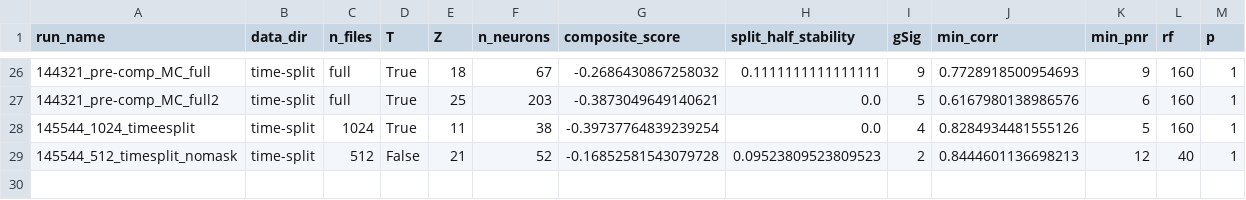
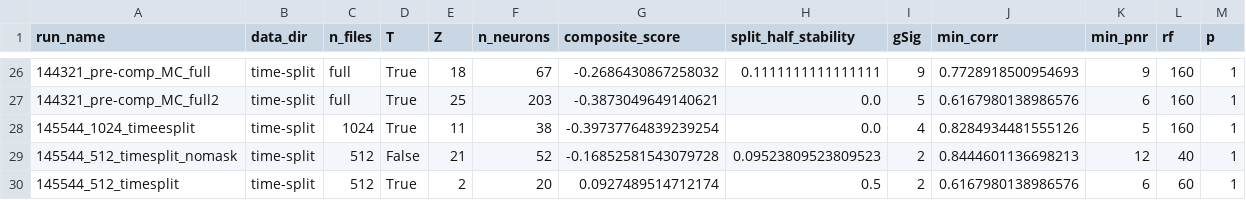
Before and after one commit to soluchi07/Fish_Brain_Dynamics, a CSV file: results/all_runs.csv, drawn as a sheet; only a part is shown, gaps mark what is left out; the diff names each change by its address in the sheet, - before the commit and + after, or states it on an @@ line.

Commit message:
512 mask run results and logs added

```diff
--- a/results/all_runs.csv
+++ b/results/all_runs.csv
+row 30: 145544_512_timesplit | time-split | 512 | True | 2 | 20 | 0.0927489514712174 | 0.5 | 2 | 0.6167980138986576 | 6 | 60 | 1
```
Also changed, not shown: 24 other files.
